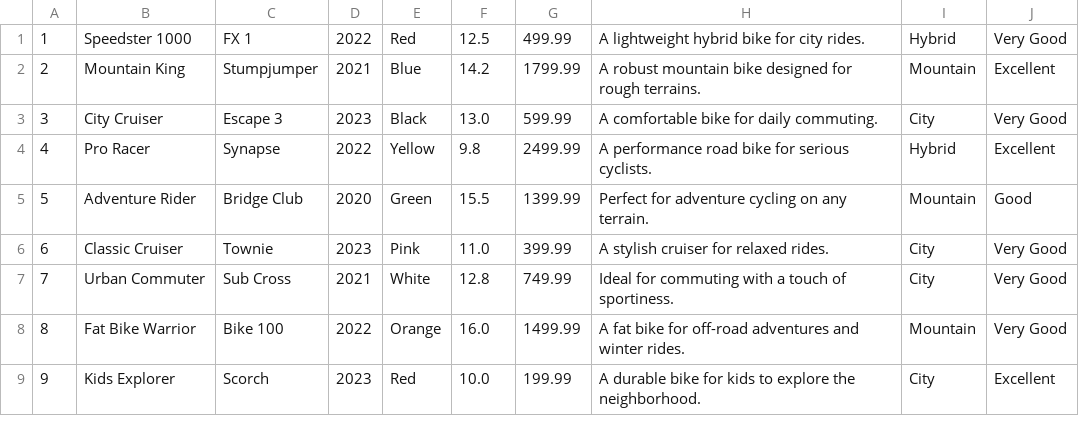
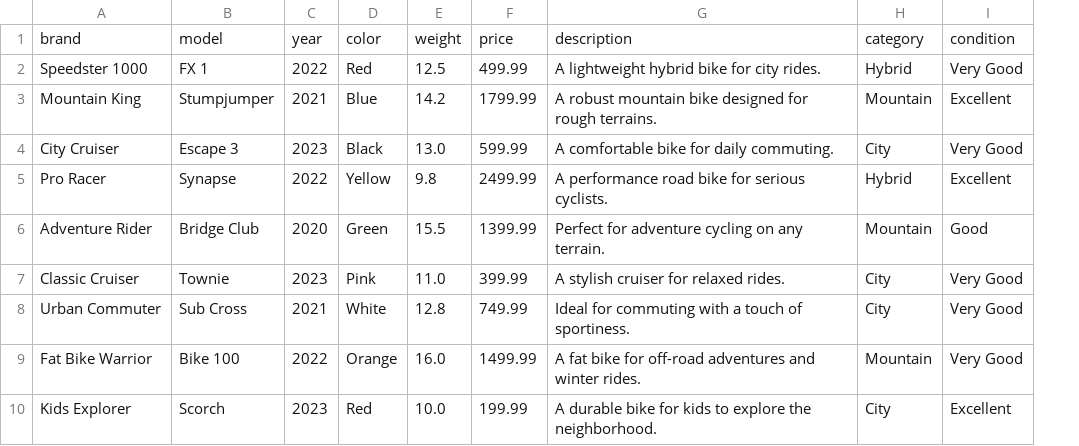
Before and after one commit to moon3im/oop, a CSV file: app/private/data.csv, drawn as a sheet; only a part is shown; removed rows and columns are numbered as before the commit, all else as after; the diff names each change by its address in the sheet, - before the commit and + after, or states it on an @@ line.

```diff
--- a/app/private/data.csv
+++ b/app/private/data.csv
-column A, rows 1-9: 1 | 2 | 3 | 4 | 5 | 6 | 7 | 8 | 9
+row 1: brand | model | year | color | weight | price | description | category | condition
```
Also changed, not shown: 4 other files.
